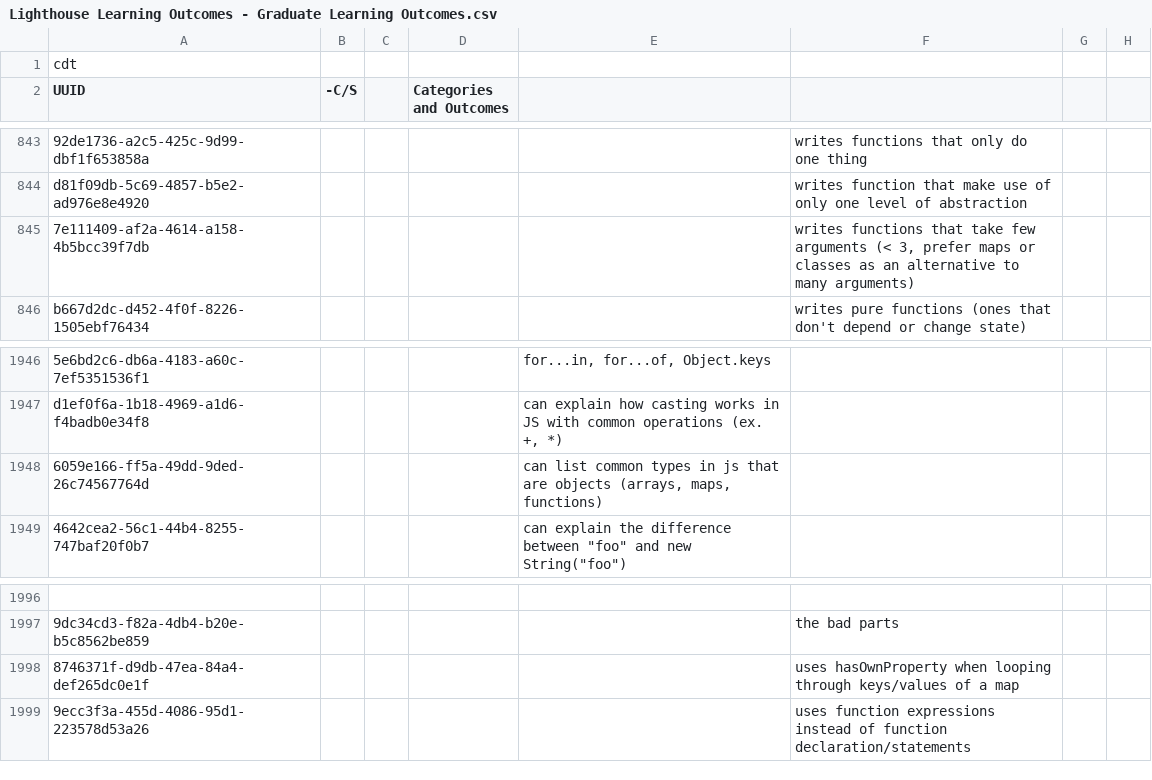
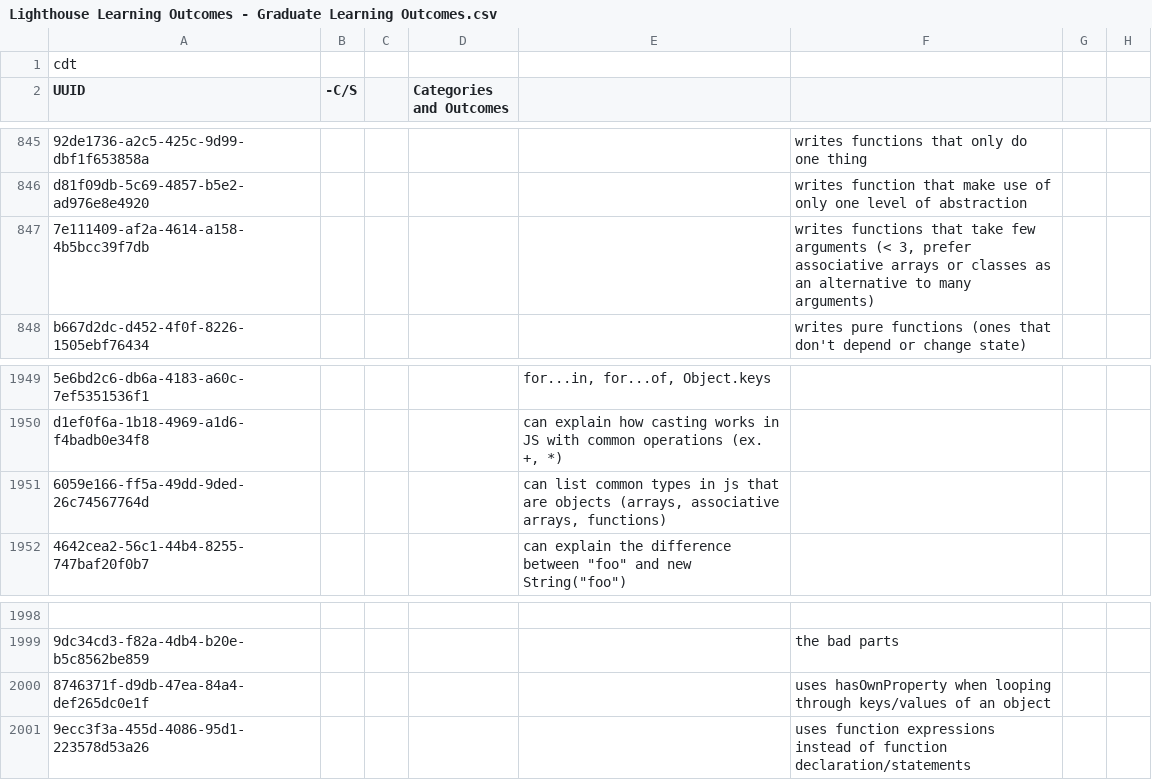
Before and after one commit to lighthouse-labs/rails-queue-server, a CSV file: db/seeds/outcomes/Lighthouse Learning Outcomes - Graduate Learning Outcomes.csv, drawn as a sheet; only a part is shown, gaps mark what is left out; addresses are those after the commit; the diff covers the shown part only; the diff names each change by its address in the sheet, - before the commit and + after, or states it on an @@ line.

Commit message:
Update outcomes (mostly "map" -> "associative array")

```diff
--- a/db/seeds/outcomes/Lighthouse Learning Outcomes - Graduate Learning Outcomes.csv
+++ b/db/seeds/outcomes/Lighthouse Learning Outcomes - Graduate Learning Outcomes.csv
-F847: …3, prefer maps or classes…
+F847: …3, prefer associative arrays or classes…
-E1951: …objects (arrays, maps, functions)
+E1951: …objects (arrays, associative arrays, functions)
-F2000: …keys/values of a map
+F2000: …keys/values of an object
```
Also changed, not shown: 3 added rows, 1 removed row and 19 edited cells elsewhere in this file.
